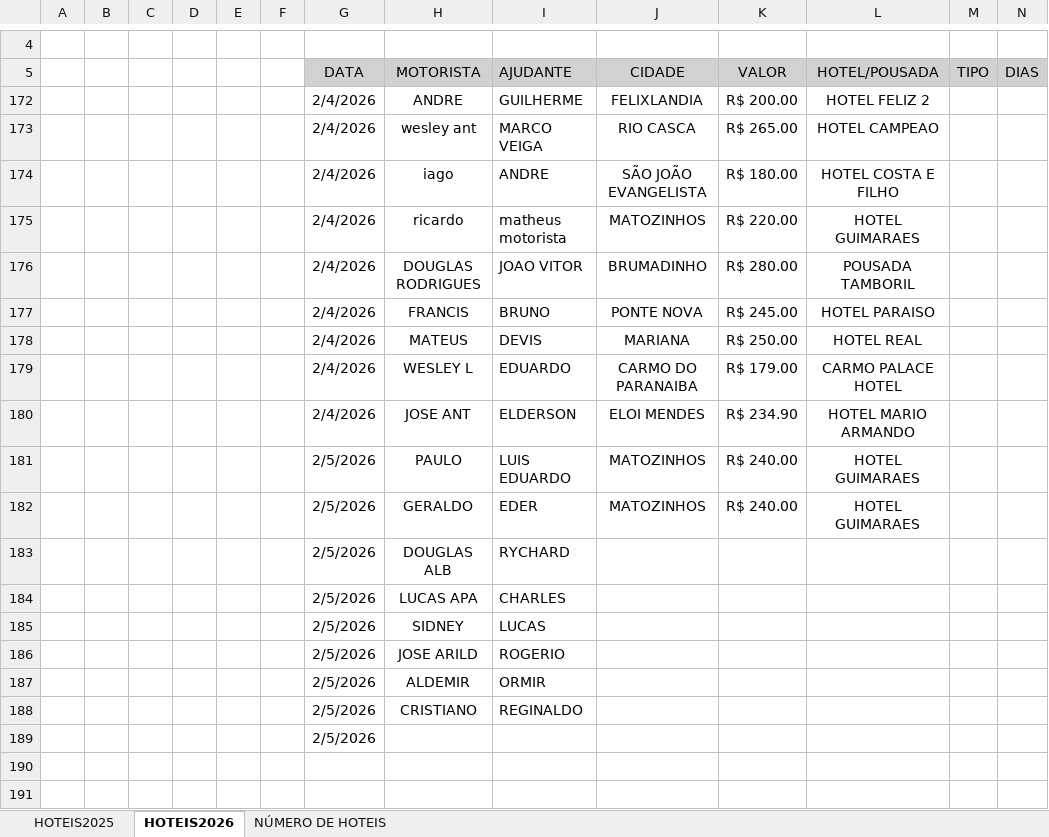
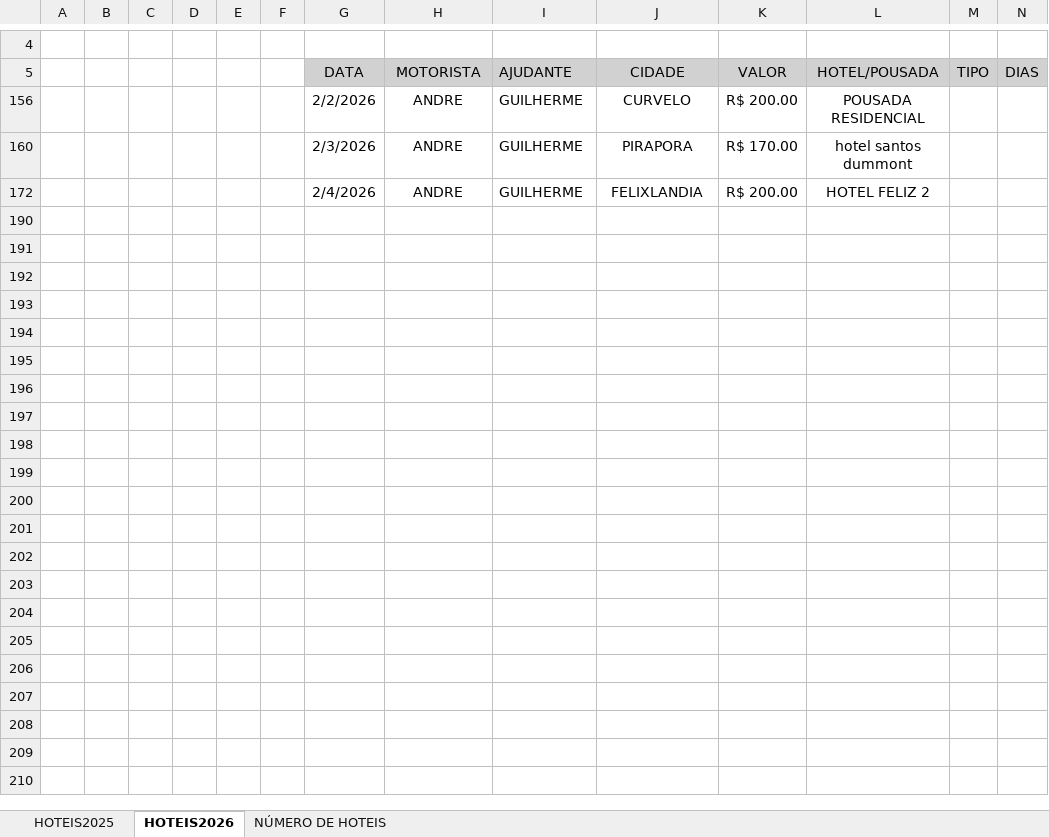
Before and after one commit to jhonnyoraculos/dashboard, an Excel workbook: data/reserva de hoteis.xlsx, sheet HOTEIS2026, drawn as a sheet; only a part is shown, gaps mark what is left out; the shorter side is filled out with more unchanged rows; values as stored, in another font and other column widths than the file's, no borders; removed rows and columns are numbered as before the commit, all else as after; rows hold the shown columns only; the diff names each change by its address in the sheet, - before the commit and + after, or states it on an @@ line.

Commit message:
Atualizacao automatica 2026-02-05 11:53

```diff
--- a/data/reserva de hoteis.xlsx (sheet HOTEIS2026)
+++ b/data/reserva de hoteis.xlsx (sheet HOTEIS2026)
@@ row 156 unhidden:  |  |  |  |  |  | 2/2/2026 | ANDRE | GUILHERME | CURVELO | R$ 200.00 | POUSADA RESIDENCIAL @@
@@ row 160 unhidden:  |  |  |  |  |  | 2/3/2026 | ANDRE | GUILHERME | PIRAPORA | R$ 170.00 | hotel santos dummont @@
@@ row 173 hidden:  |  |  |  |  |  | 2/4/2026 | wesley ant | MARCO VEIGA | RIO CASCA | R$ 265.00 | HOTEL CAMPEAO @@
@@ row 174 hidden:  |  |  |  |  |  | 2/4/2026 | iago | ANDRE | SÃO JOÃO EVANGELISTA | R$ 180.00 | HOTEL COSTA E FILHO @@
@@ row 175 hidden:  |  |  |  |  |  | 2/4/2026 | ricardo | matheus motorista | MATOZINHOS | R$ 220.00 | HOTEL GUIMARAES @@
@@ row 176 hidden:  |  |  |  |  |  | 2/4/2026 | DOUGLAS RODRIGUES | JOAO VITOR | BRUMADINHO | R$ 280.00 | POUSADA TAMBORIL @@
@@ row 177 hidden:  |  |  |  |  |  | 2/4/2026 | FRANCIS | BRUNO | PONTE NOVA | R$ 245.00 | HOTEL PARAISO @@
@@ row 178 hidden:  |  |  |  |  |  | 2/4/2026 | MATEUS | DEVIS | MARIANA | R$ 250.00 | HOTEL REAL @@
@@ row 179 hidden:  |  |  |  |  |  | 2/4/2026 | WESLEY L | EDUARDO | CARMO DO PARANAIBA | R$ 179.00 | CARMO PALACE HOTEL @@
@@ row 180 hidden:  |  |  |  |  |  | 2/4/2026 | JOSE ANT | ELDERSON | ELOI MENDES | R$ 234.90 | HOTEL MARIO ARMANDO @@
@@ row 181 hidden:  |  |  |  |  |  | 2/5/2026 | PAULO | LUIS EDUARDO | MATOZINHOS | R$ 240.00 | HOTEL GUIMARAES @@
@@ row 182 hidden:  |  |  |  |  |  | 2/5/2026 | GERALDO | EDER | MATOZINHOS | R$ 240.00 | HOTEL GUIMARAES @@
@@ row 183 hidden:  |  |  |  |  |  | 2/5/2026 | DOUGLAS ALB | RYCHARD @@
@@ row 184 hidden:  |  |  |  |  |  | 2/5/2026 | LUCAS APA | CHARLES @@
@@ row 185 hidden:  |  |  |  |  |  | 2/5/2026 | SIDNEY | LUCAS @@
@@ row 186 hidden:  |  |  |  |  |  | 2/5/2026 | JOSE ARILD | ROGERIO @@
@@ row 187 hidden:  |  |  |  |  |  | 2/5/2026 | ALDEMIR | ORMIR @@
@@ row 188 hidden:  |  |  |  |  |  | 2/5/2026 | CRISTIANO | REGINALDO @@
@@ row 189 hidden:  |  |  |  |  |  | 2/5/2026 @@
```
